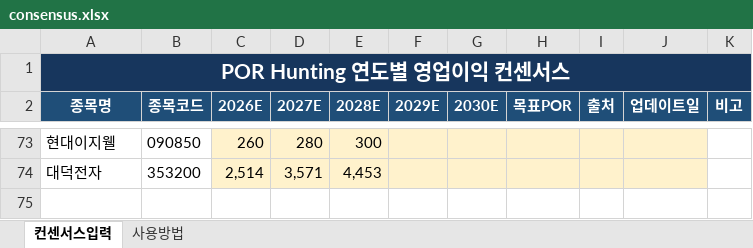
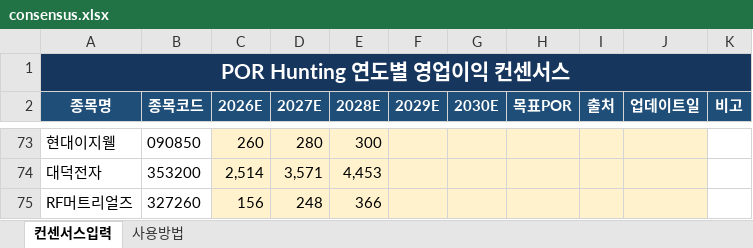
Before and after one commit to firestory119-hub/POR-Hunting, an Excel workbook: data/consensus.xlsx, sheet 컨센서스입력, drawn as a sheet; only a part is shown, gaps mark what is left out; values as stored, in another font and other column widths than the file's, no borders; the diff names each change by its address in the sheet, - before the commit and + after, or states it on an @@ line.

Commit message:
Update consensus workbook

```diff
--- a/data/consensus.xlsx (sheet 컨센서스입력)
+++ b/data/consensus.xlsx (sheet 컨센서스입력)
+row 75: RF머트리얼즈 | 327260 | 156 | 248 | 366
```
